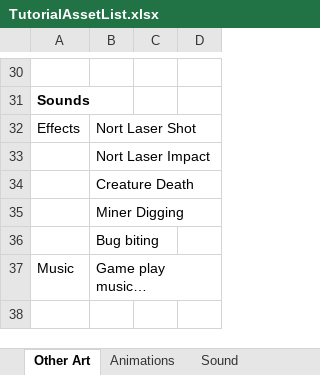
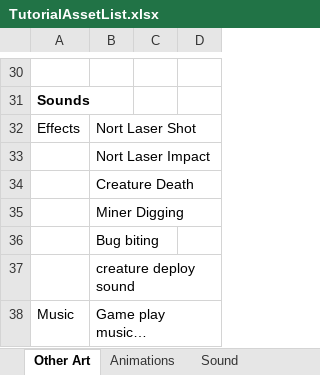
Before and after one commit to bsteeletx/pennsylvania, an Excel workbook: Docs/Design/TutorialAssetList.xlsx, sheet Other Art, drawn as a sheet; only a part is shown, gaps mark what is left out; values as stored, in another font and other column widths than the file's, no borders; the diff names each change by its address in the sheet, - before the commit and + after, or states it on an @@ line.

```diff
--- a/Docs/Design/TutorialAssetList.xlsx (sheet Other Art)
+++ b/Docs/Design/TutorialAssetList.xlsx (sheet Other Art)
+row 37:  | creature deploy sound
```
